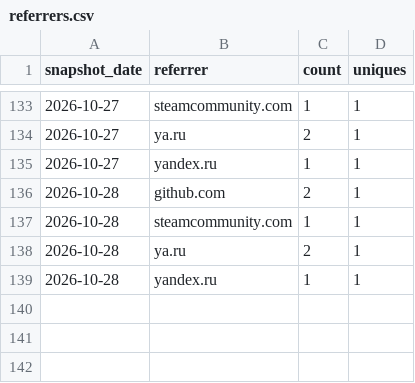
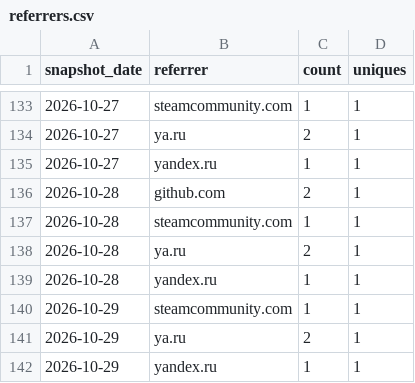
Before and after one commit to valiDol42/erdtree-keeper, a CSV file: stats/referrers.csv, drawn as a sheet; only a part is shown, gaps mark what is left out.

```diff
--- a/stats/referrers.csv
+++ b/stats/referrers.csv
@@ -139 +139,4 @@ snapshot_date,referrer,count,uniques
 2026-10-28,yandex.ru,1,1
+2026-10-29,steamcommunity.com,1,1
+2026-10-29,ya.ru,2,1
+2026-10-29,yandex.ru,1,1
```
Also changed, not shown: stats/downloads.csv, stats/paths.csv, 1 other file.
